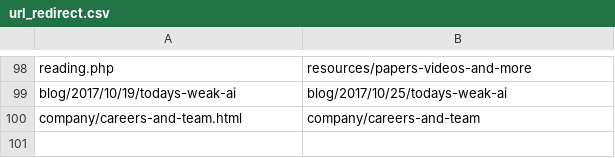
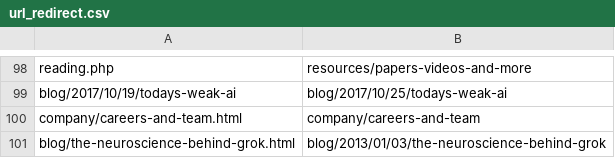
Before and after one commit to rhyolight/numenta-web, a CSV file: ci/numenta.com/url_redirect.csv, drawn as a sheet; only a part is shown, gaps mark what is left out.

Commit message:
neuroscience behind grok blog

```diff
--- a/ci/numenta.com/url_redirect.csv
+++ b/ci/numenta.com/url_redirect.csv
@@ -100 +100,2 @@ blog/2017/10/19/todays-weak-ai,blog/2017/10/25/todays-weak-ai
 company/careers-and-team.html,company/careers-and-team
+blog/the-neuroscience-behind-grok.html,blog/2013/01/03/the-neuroscience-behind-grok
```
